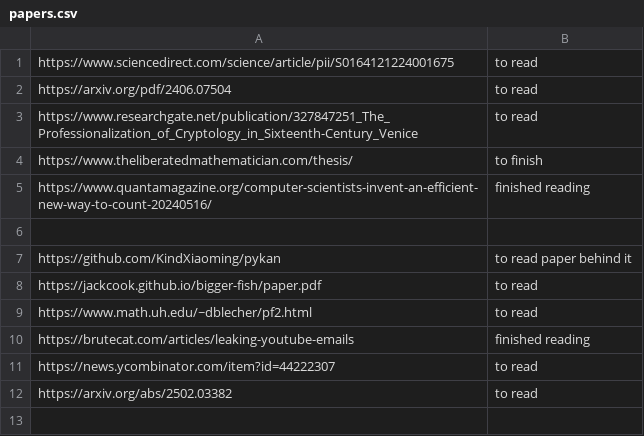
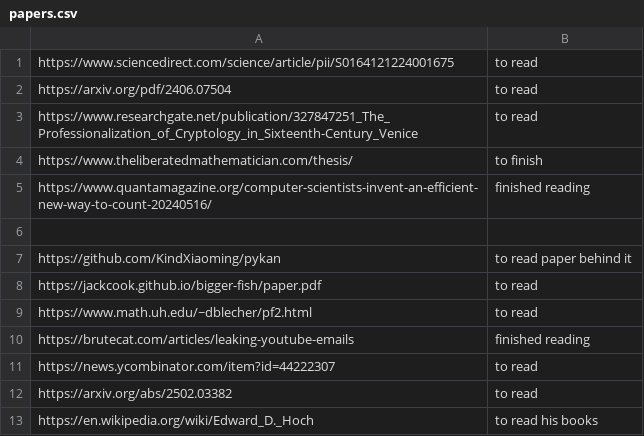
Before and after one commit to judyfong/list-trackers, a CSV file: papers.csv, drawn as a sheet.

Commit message:
Update papers.csv

```diff
--- a/papers.csv
+++ b/papers.csv
@@ -12 +12,2 @@ https://news.ycombinator.com/item?id=44222307, to read
 https://arxiv.org/abs/2502.03382, to read
+https://en.wikipedia.org/wiki/Edward_D._Hoch, to read his books
```
